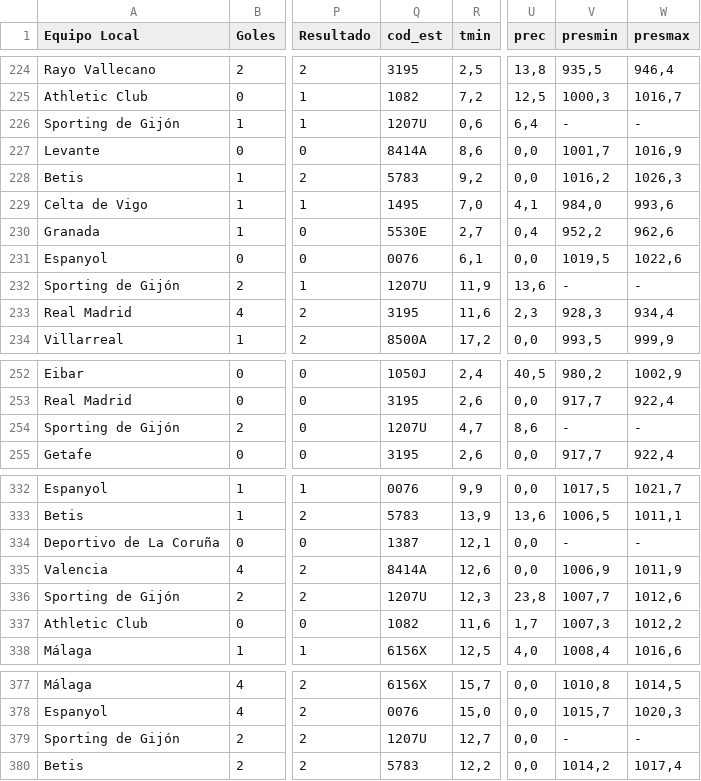
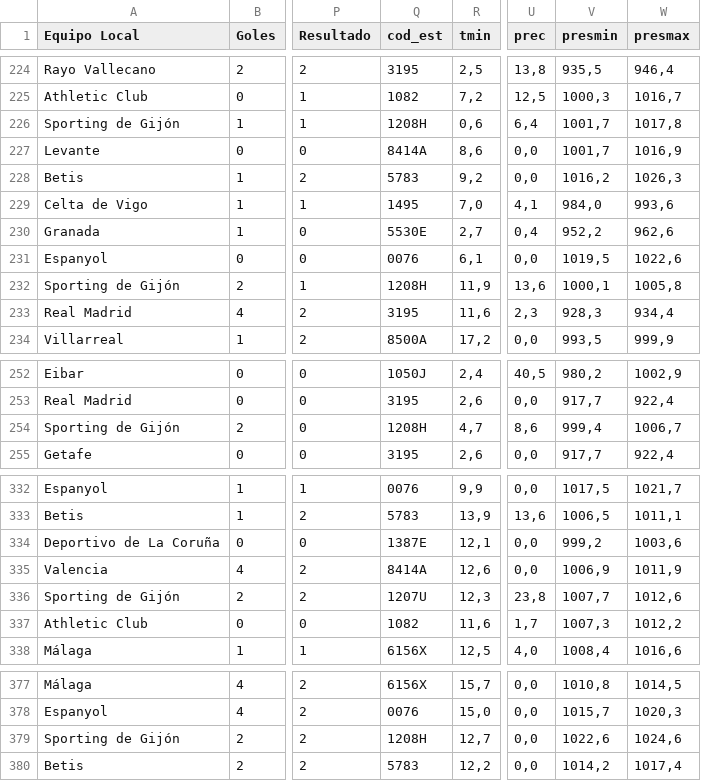
Before and after one commit to Ovion/Quiniela_1X2, a CSV file: data/Temp15-16_meteo.csv, drawn as a sheet; only a part is shown, gaps mark what is left out; the diff covers the shown part only; the diff names each change by its address in the sheet, - before the commit and + after, or states it on an @@ line.

```diff
--- a/data/Temp15-16_meteo.csv
+++ b/data/Temp15-16_meteo.csv
-Q226 (cod_est): 1207U
+Q226 (cod_est): 1208H
-V226 (presmin): -
+V226 (presmin): 1001,7
-W226 (presmax): -
+W226 (presmax): 1017,8
-Q232 (cod_est): 1207U
+Q232 (cod_est): 1208H
-V232 (presmin): -
+V232 (presmin): 1000,1
-W232 (presmax): -
+W232 (presmax): 1005,8
-Q254 (cod_est): 1207U
+Q254 (cod_est): 1208H
-V254 (presmin): -
+V254 (presmin): 999,4
-W254 (presmax): -
+W254 (presmax): 1006,7
-Q334 (cod_est): 1387
+Q334 (cod_est): 1387E
-V334 (presmin): -
+V334 (presmin): 999,2
-W334 (presmax): -
+W334 (presmax): 1003,6
-Q379 (cod_est): 1207U
+Q379 (cod_est): 1208H
-V379 (presmin): -
+V379 (presmin): 1022,6
-W379 (presmax): -
+W379 (presmax): 1024,6
```
Also changed, not shown: 15 edited cells elsewhere in this file, 2 other files.
